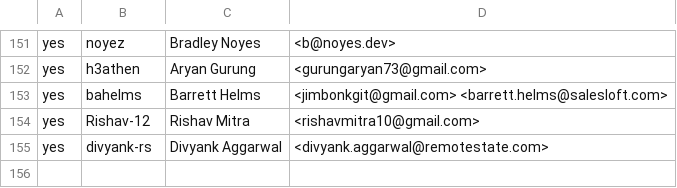
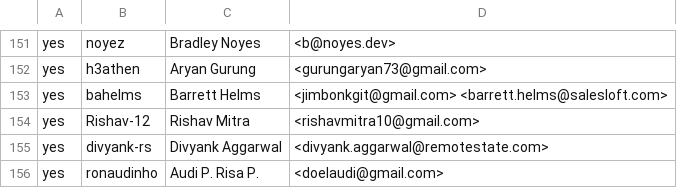
Before and after one commit to rjtch/ockam-contributors, a CSV file: CONTRIBUTORS.csv, drawn as a sheet; only a part is shown, gaps mark what is left out; the diff names each change by its address in the sheet, - before the commit and + after, or states it on an @@ line.

Commit message:
add ronaudinho to contributors

```diff
--- a/CONTRIBUTORS.csv
+++ b/CONTRIBUTORS.csv
+row 156: yes | ronaudinho | Audi P. Risa P. | <doelaudi@gmail.com>
```
